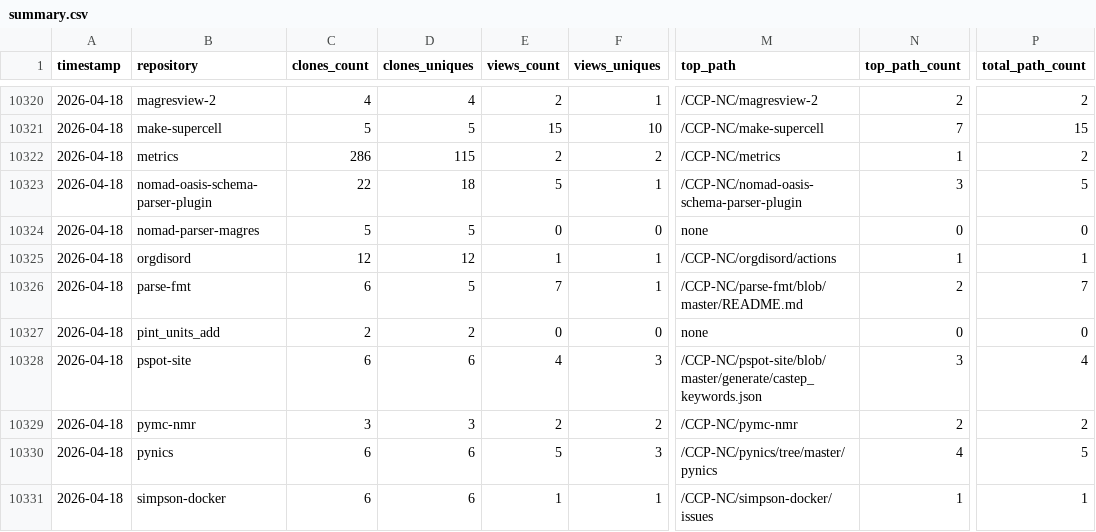
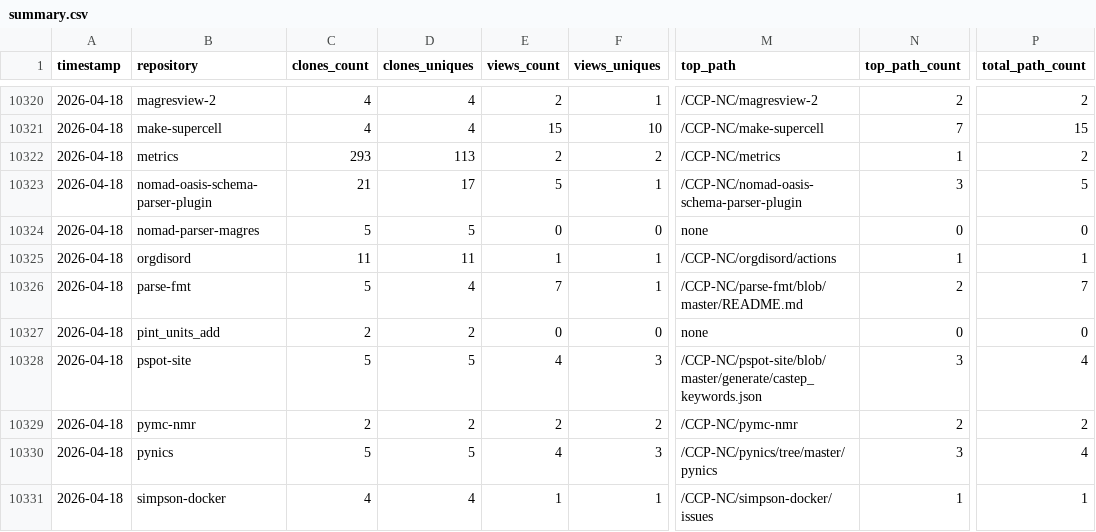
Before and after one commit to CCP-NC/metrics, a CSV file: traffic-stats/summary.csv, drawn as a sheet; only a part is shown, gaps mark what is left out; the diff covers the shown part only; the diff names each change by its address in the sheet, - before the commit and + after, or states it on an @@ line.

```diff
--- a/traffic-stats/summary.csv
+++ b/traffic-stats/summary.csv
-C10321 (clones_count): 5
+C10321 (clones_count): 4
-D10321 (clones_uniques): 5
+D10321 (clones_uniques): 4
-C10322 (clones_count): 286
+C10322 (clones_count): 293
-D10322 (clones_uniques): 115
+D10322 (clones_uniques): 113
-C10323 (clones_count): 22
+C10323 (clones_count): 21
-D10323 (clones_uniques): 18
+D10323 (clones_uniques): 17
-C10325 (clones_count): 12
+C10325 (clones_count): 11
-D10325 (clones_uniques): 12
+D10325 (clones_uniques): 11
-C10326 (clones_count): 6
+C10326 (clones_count): 5
-D10326 (clones_uniques): 5
+D10326 (clones_uniques): 4
-C10328 (clones_count): 6
+C10328 (clones_count): 5
-D10328 (clones_uniques): 6
+D10328 (clones_uniques): 5
-C10329 (clones_count): 3
+C10329 (clones_count): 2
-D10329 (clones_uniques): 3
+D10329 (clones_uniques): 2
-C10330 (clones_count): 6
+C10330 (clones_count): 5
-D10330 (clones_uniques): 6
+D10330 (clones_uniques): 5
-E10330 (views_count): 5
+E10330 (views_count): 4
-N10330 (top_path_count): 4
+N10330 (top_path_count): 3
-P10330 (total_path_count): 5
+P10330 (total_path_count): 4
-C10331 (clones_count): 6
+C10331 (clones_count): 4
-D10331 (clones_uniques): 6
+D10331 (clones_uniques): 4
```
Also changed, not shown: 45 edited cells elsewhere in this file, 50 other files.
